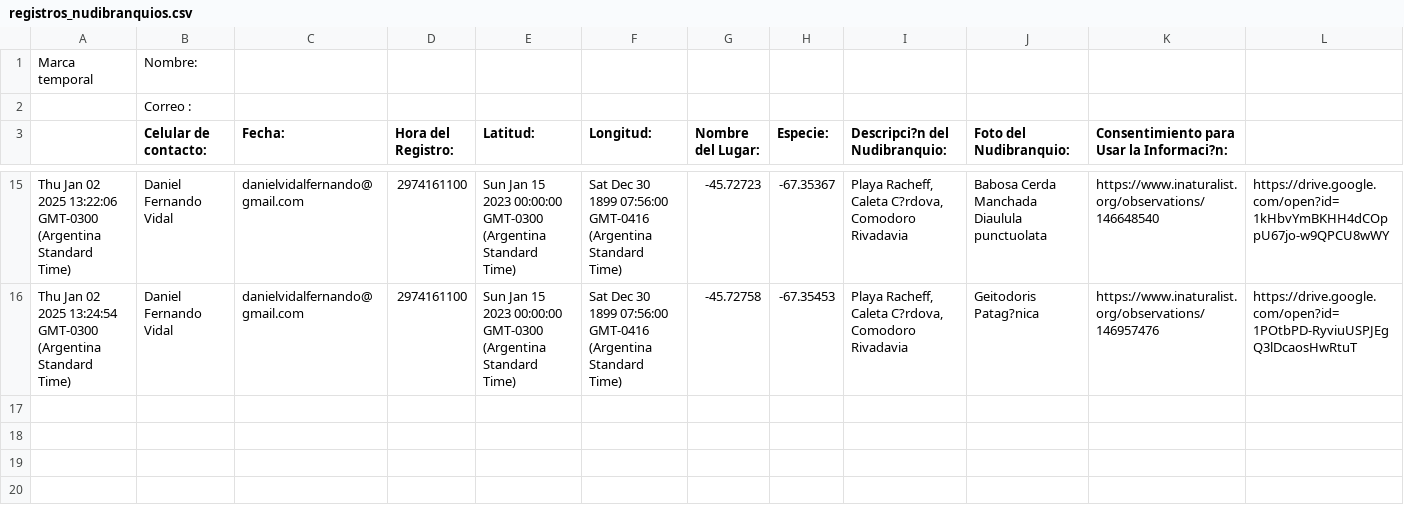
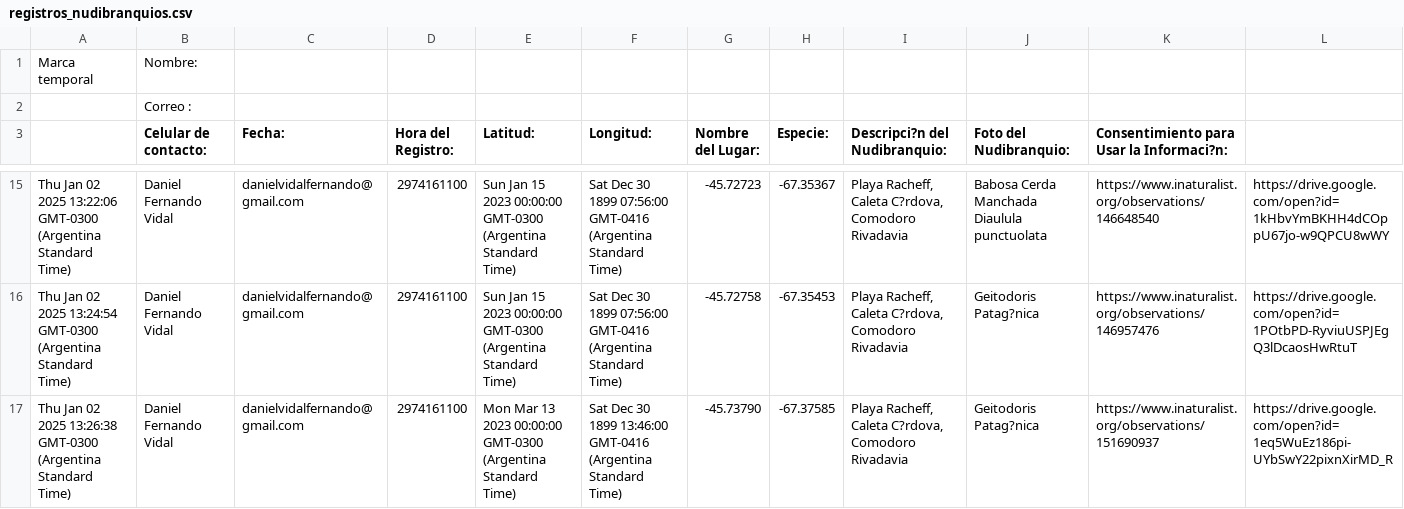
Before and after one commit to NudiArg/MapaNudiArg, a CSV file: registros_nudibranquios.csv, drawn as a sheet; only a part is shown, gaps mark what is left out; rows hold the shown columns only; the diff names each change by its address in the sheet, - before the commit and + after, or states it on an @@ line.

Commit message:
Actualización automática desde Google Sheets

```diff
--- a/registros_nudibranquios.csv
+++ b/registros_nudibranquios.csv
+row 17: Thu Jan 02 2025 13:26:38 GMT-0300 (Argentina Standard Time) | Daniel Fernando Vidal | danielvidalfernando@gmail.com | 2974161100 | Mon Mar 13 2023 00:00:00 GMT-0300 (Argentina Standard Time) | Sat Dec 30 1899 13:46:00 GMT-0416 (Argentina Standard Time) | -45.73790 | -67.37585 | Playa Racheff, Caleta C?rdova, Comodoro Rivadavia | Geitodoris Patag?nica | https://www.inaturalist.org/observations/151690937 | https://drive.google.com/open?id=1eq5WuEz186pi-UYbSwY22pixnXirMD_R
```
